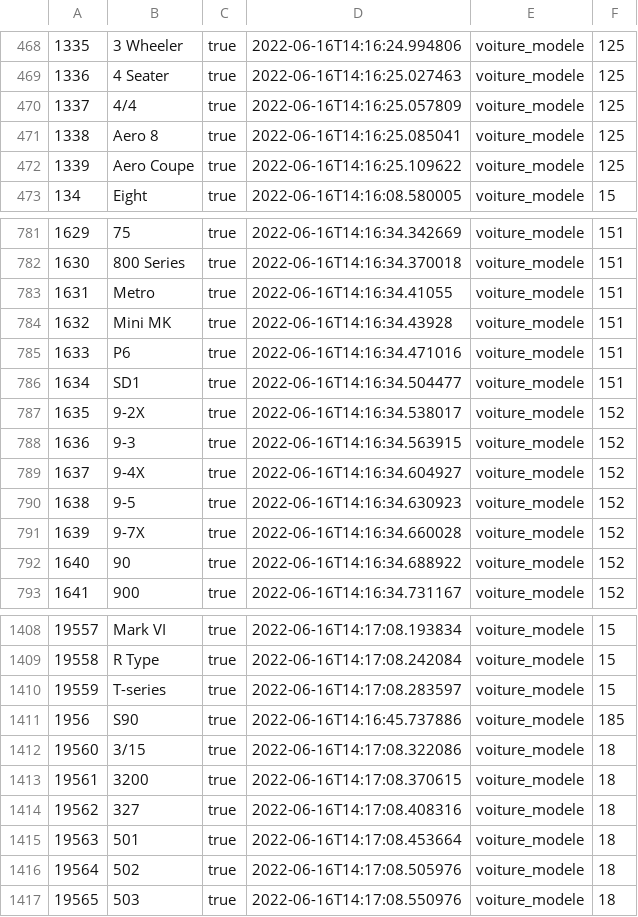
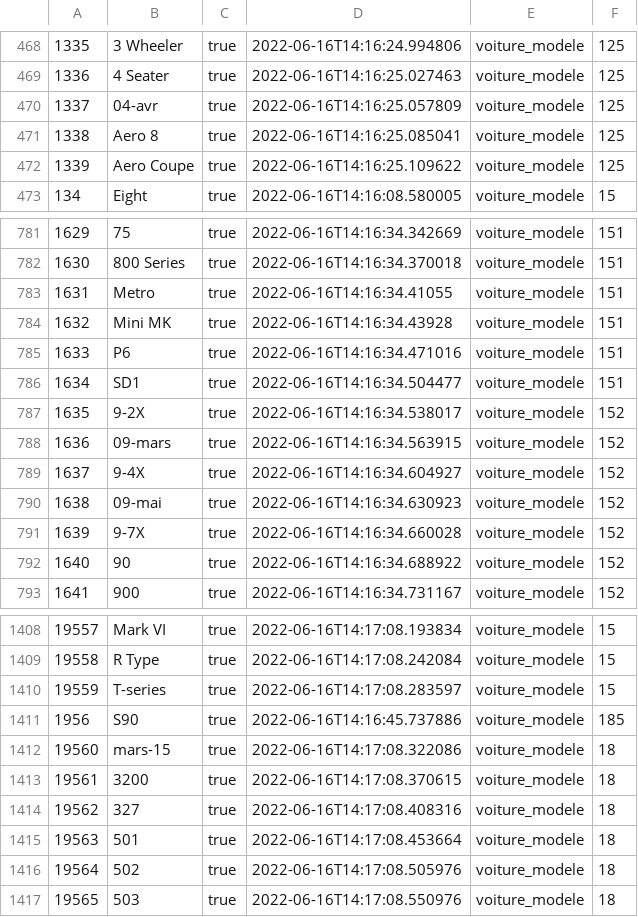
Before and after one commit to petemoyaplg/xml2-ts, a CSV file: src/resources/modele.csv, drawn as a sheet; only a part is shown, gaps mark what is left out; the diff names each change by its address in the sheet, - before the commit and + after, or states it on an @@ line.

```diff
--- a/src/resources/modele.csv
+++ b/src/resources/modele.csv
-B470: 4/4
+B470: 04-avr
-B788: 9-3
+B788: 09-mars
-B790: 9-5
+B790: 09-mai
-B1412: 3/15
+B1412: mars-15
```
Also changed, not shown: src/resources/categorie.csv, src/resources/devise.csv, 25 other files.
